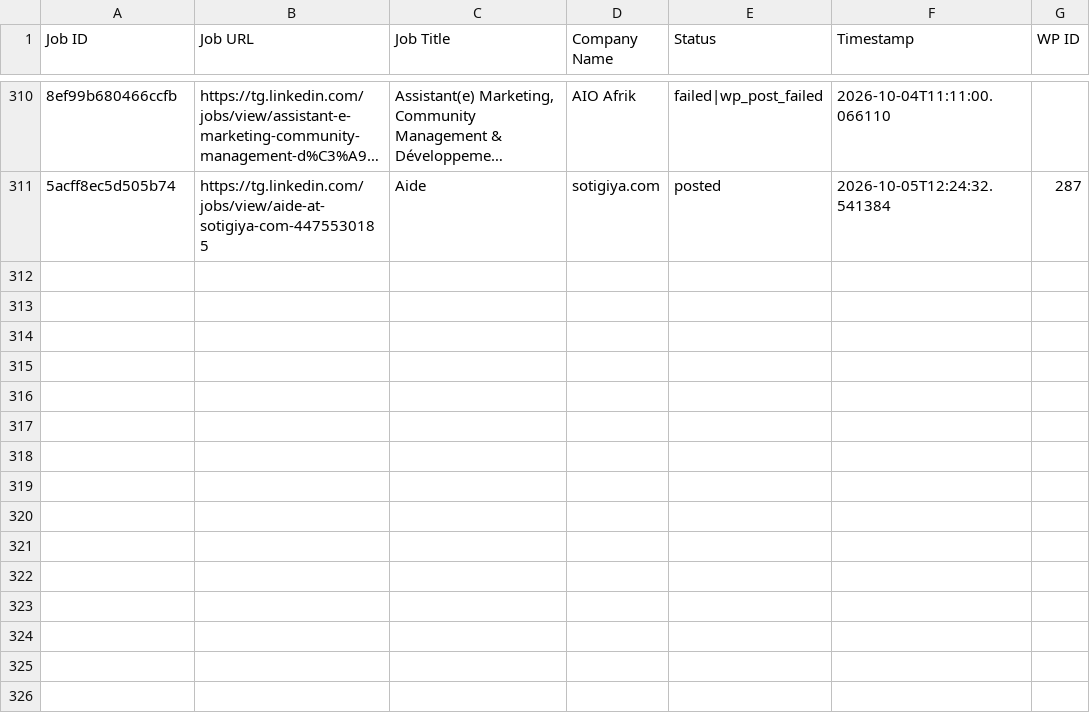
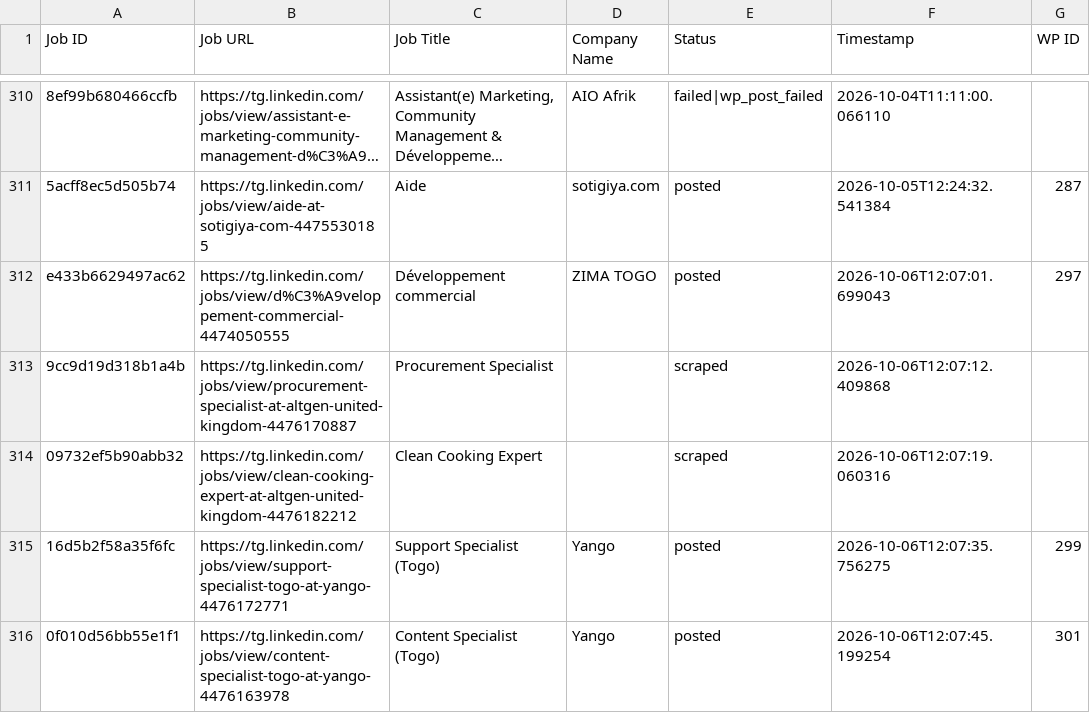
Before and after one commit to vindoky/tg, a CSV file: processed_jobs.csv, drawn as a sheet; only a part is shown, gaps mark what is left out; long unchanged cells end in …; the diff names each change by its address in the sheet, - before the commit and + after, or states it on an @@ line.

```diff
--- a/processed_jobs.csv
+++ b/processed_jobs.csv
+row 312: e433b6629497ac62 | https://tg.linkedin.com/jobs/view/d%C3%A9veloppement-commercial-4474050555 | Développement commercial | ZIMA TOGO | posted | 2026-10-06T12:07:01.699043 | 297
+row 313: 9cc9d19d318b1a4b | https://tg.linkedin.com/jobs/view/procurement-specialist-at-altgen-united-kingdom-4476170887 | Procurement Specialist |  | scraped | 2026-10-06T12:07:12.409868
+row 314: 09732ef5b90abb32 | https://tg.linkedin.com/jobs/view/clean-cooking-expert-at-altgen-united-kingdom-4476182212 | Clean Cooking Expert |  | scraped | 2026-10-06T12:07:19.060316
+row 315: 16d5b2f58a35f6fc | https://tg.linkedin.com/jobs/view/support-specialist-togo-at-yango-4476172771 | Support Specialist (Togo) | Yango | posted | 2026-10-06T12:07:35.756275 | 299
+row 316: 0f010d56bb55e1f1 | https://tg.linkedin.com/jobs/view/content-specialist-togo-at-yango-4476163978 | Content Specialist (Togo) | Yango | posted | 2026-10-06T12:07:45.199254 | 301
```
